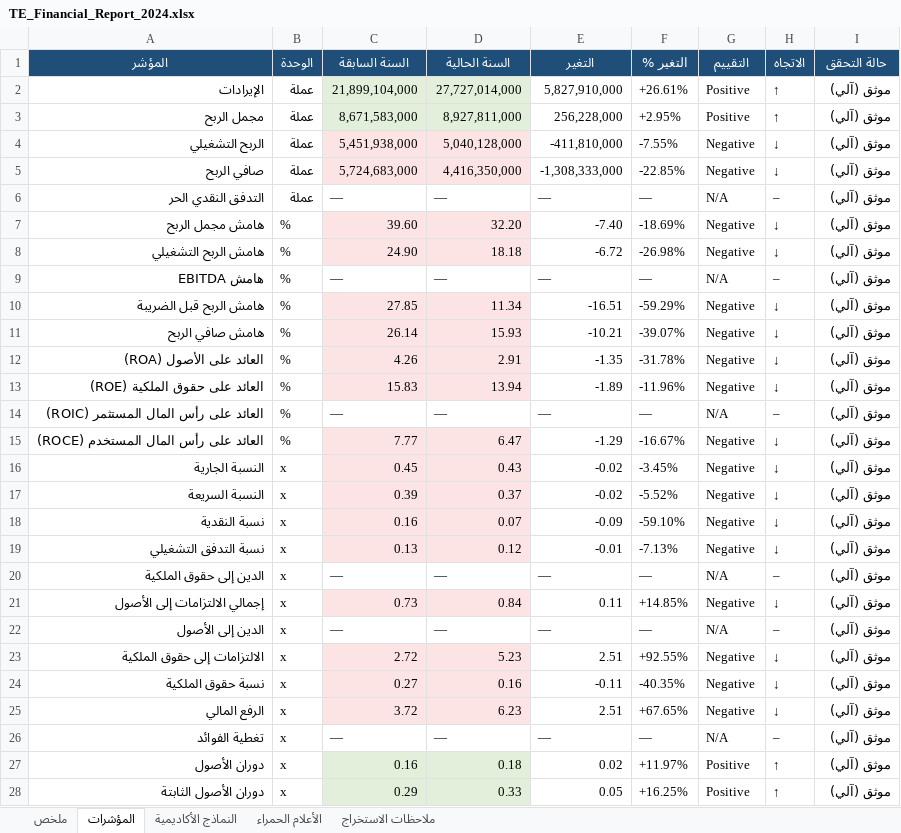
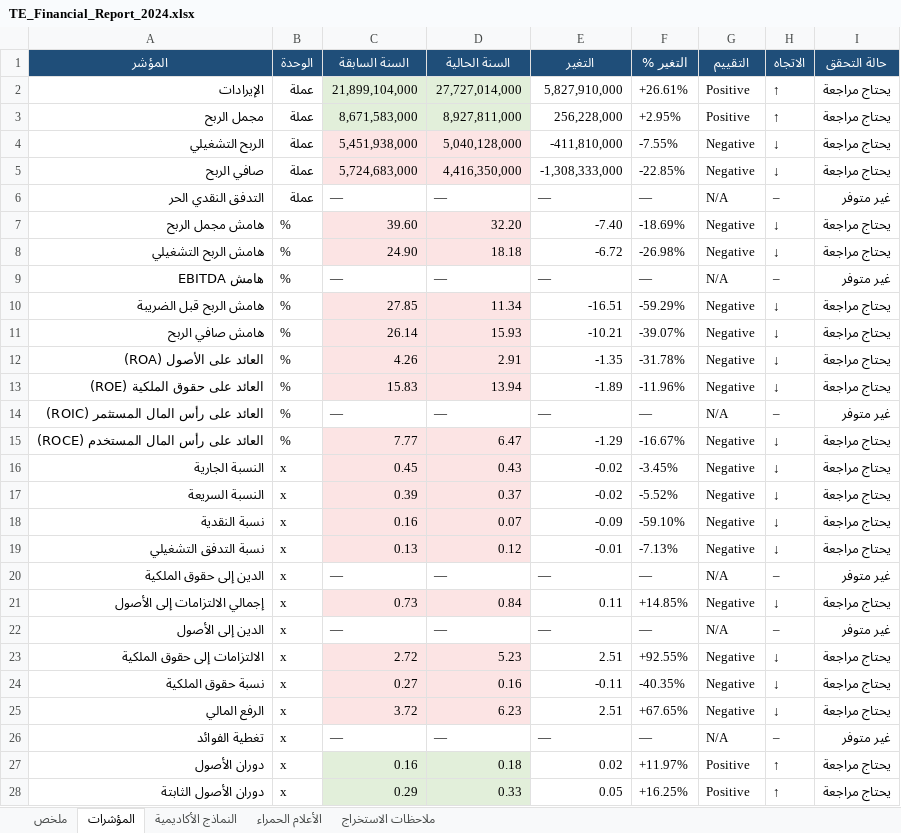
Before and after one commit to mohamedneqody/hassan-charges, an Excel workbook: مشروع تخرج حسن/review_package/reports/TE_Financial_Report_2024.xlsx, sheet المؤشرات, drawn as a sheet; only a part is shown; values as stored, in another font and other column widths than the file's, no borders; the diff covers the shown part only; the diff names each change by its address in the sheet, - before the commit and + after, or states it on an @@ line.

Commit message:
Review fix round v3: honest replay + consistent verification across all surfaces
Defects 1+2 (Excel N/A labeled verified + EFG contradiction): the ROOT was
the v2 replay fabricating two candidates per GT value — the decision log
read VERIFIED_EXACT while pending_critical_review (correctly) saw one
layer behind the winner. v3 replays ONE reference read per cell (no fake
attestation): banner, gate, Excel, HTML and PDF now all say يحتاج مراجعة
consistently. verification_labels() takes the WORST status across years
and across ALL required inputs (a missing input is غير متوفر, never
silently dropped) — TE Excel 39+14, EFG 23+30, byte-identical to the HTML
Verification column. Gemini dataset identity is verified by construction
(same results dict + company + periods + GT hash), not asserted — the TE
label no longer leaks into the EFG ledger.

Defect 3: tools/final_cell_acceptance.py — the FINAL cell-level result:
68 report cells vs the frozen GT read independently, FA=0, bound to the
code version and a run fingerprint (cf6427b2348421f1). The old FA=2 file
ships preserved as the intermediate run it is.

Defect 4: one-page cover (compact banner, refused score as one honest
line), meta lines as borderless tables (LibreOffice cannot wrap mixed-
bidi divs — clipped at edges and broke mid-word), dir=rtl base direction,
Verification column fully visible (th nowrap clipped it), Missing Data
never says None while N/A metrics exist. All 24 PDF pages visually swept
via contact sheets — no blanks, no clipping.

Defects 5+6: preview source modal matches (field, year) STRICTLY — a TE
2024 cell shows a not-available message, never 2022 images; the real
packs live in their own honestly-labeled review panel; ~130-entry LTR
translation (AI output stays Arabic with dir=auto); demo-data badge;
verification column mirrored in HTML/PDF like Excel; a refused Health
Score renders as a state in all three surfaces. 313 tests pass.

Deliverable: Financial_AI_Review_Package_v3.zip (51 files, 7.1MB,
secret-scan clean). No push, no deploy, no Streamlit merge.

```diff
--- a/مشروع تخرج حسن/review_package/reports/TE_Financial_Report_2024.xlsx (sheet المؤشرات)
+++ b/مشروع تخرج حسن/review_package/reports/TE_Financial_Report_2024.xlsx (sheet المؤشرات)
-I2:I5 (حالة التحقق): موثق (آلي)
+I2:I5 (حالة التحقق): يحتاج مراجعة
-I6 (حالة التحقق): موثق (آلي)
+I6 (حالة التحقق): غير متوفر
-I7:I8 (حالة التحقق): موثق (آلي)
+I7:I8 (حالة التحقق): يحتاج مراجعة
-I9 (حالة التحقق): موثق (آلي)
+I9 (حالة التحقق): غير متوفر
-I10:I13 (حالة التحقق): موثق (آلي)
+I10:I13 (حالة التحقق): يحتاج مراجعة
-I14 (حالة التحقق): موثق (آلي)
+I14 (حالة التحقق): غير متوفر
-I15:I19 (حالة التحقق): موثق (آلي)
+I15:I19 (حالة التحقق): يحتاج مراجعة
-I20 (حالة التحقق): موثق (آلي)
+I20 (حالة التحقق): غير متوفر
-I21 (حالة التحقق): موثق (آلي)
+I21 (حالة التحقق): يحتاج مراجعة
-I22 (حالة التحقق): موثق (آلي)
+I22 (حالة التحقق): غير متوفر
-I23:I25 (حالة التحقق): موثق (آلي)
+I23:I25 (حالة التحقق): يحتاج مراجعة
-I26 (حالة التحقق): موثق (آلي)
+I26 (حالة التحقق): غير متوفر
-I27:I28 (حالة التحقق): موثق (آلي)
+I27:I28 (حالة التحقق): يحتاج مراجعة
```
Also changed, not shown: 26 edited cells elsewhere in this sheet, sheet ملخص, sheet ملاحظات الاستخراج, مشروع تخرج حسن/review_package/reports/EFG_Financial_Report_2024.xlsx, 58 other files.
